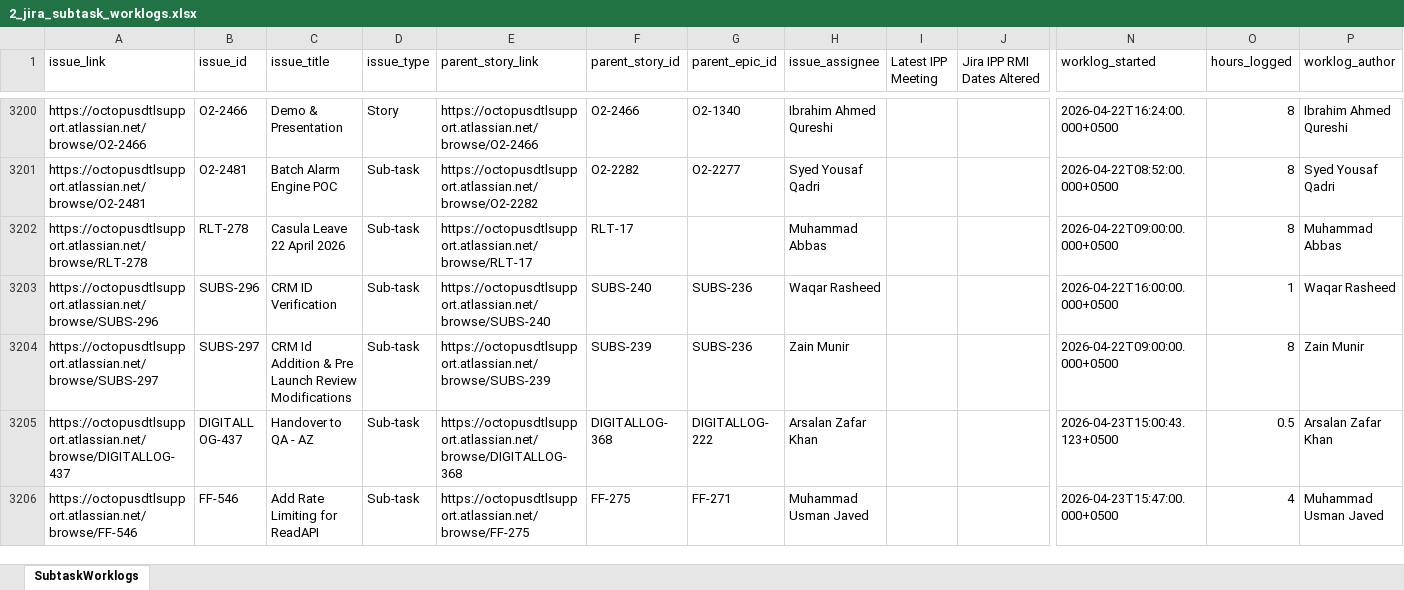
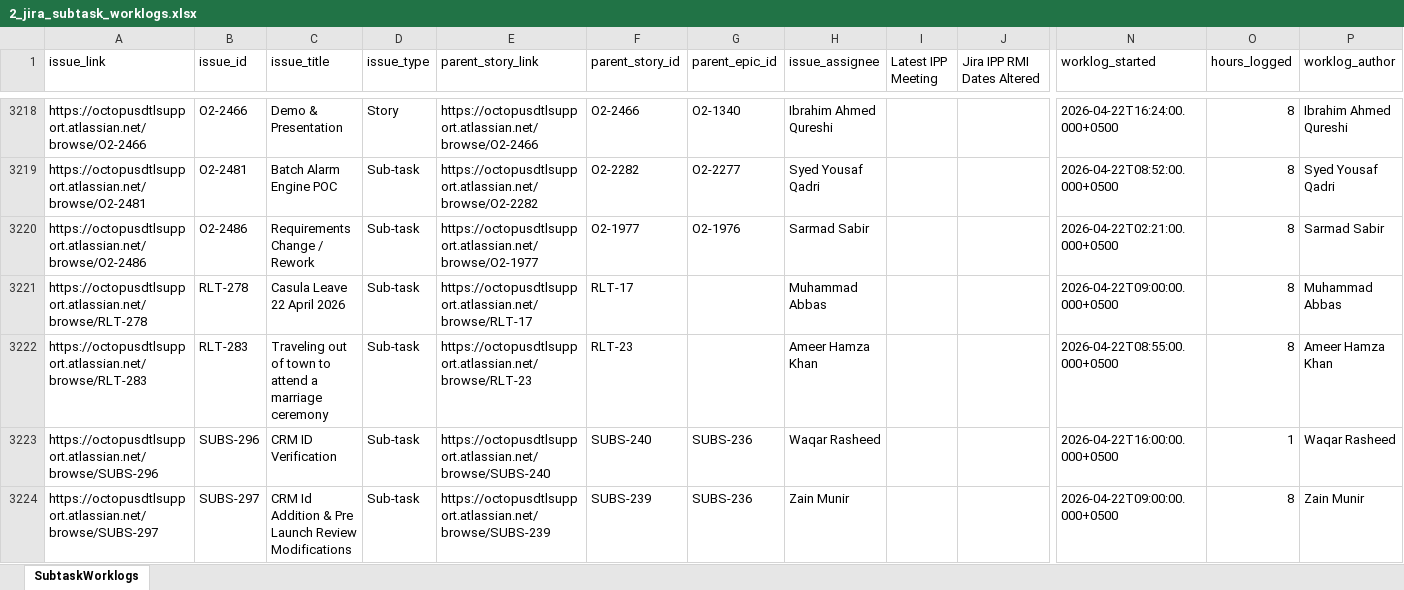
Before and after one commit to odlhassan/JIRA-SCRIPT, an Excel workbook: 2_jira_subtask_worklogs.xlsx, sheet SubtaskWorklogs, drawn as a sheet; only a part is shown, gaps mark what is left out; the shorter side is filled out with more unchanged rows; values as stored, in another font and other column widths than the file's, no borders; rows hold the shown columns only; the diff covers the shown part only; the diff names each change by its address in the sheet, - before the commit and + after, or states it on an @@ line.

```diff
--- a/2_jira_subtask_worklogs.xlsx (sheet SubtaskWorklogs)
+++ b/2_jira_subtask_worklogs.xlsx (sheet SubtaskWorklogs)
+row 3220: https://octopusdtlsupport.atlassian.net/browse/O2-2486 | O2-2486 | Requirements Change / Rework | Sub-task | https://octopusdtlsupport.atlassian.net/browse/O2-1977 | O2-1977 | O2-1976 | Sarmad Sabir |  |  | 2026-04-22T02:21:00.000+0500 | 8 | Sarmad Sabir
+row 3222: https://octopusdtlsupport.atlassian.net/browse/RLT-283 | RLT-283 | Traveling out of town to attend a marriage ceremony | Sub-task | https://octopusdtlsupport.atlassian.net/browse/RLT-23 | RLT-23 |  | Ameer Hamza Khan |  |  | 2026-04-22T08:55:00.000+0500 | 8 | Ameer Hamza Khan
```
Also changed, not shown: 66 added rows, 2 removed rows and 12 edited cells elsewhere in this sheet, 1_jira_work_items_export.xlsx, 3_jira_subtask_worklog_rollup.xlsx, 34 other files.
